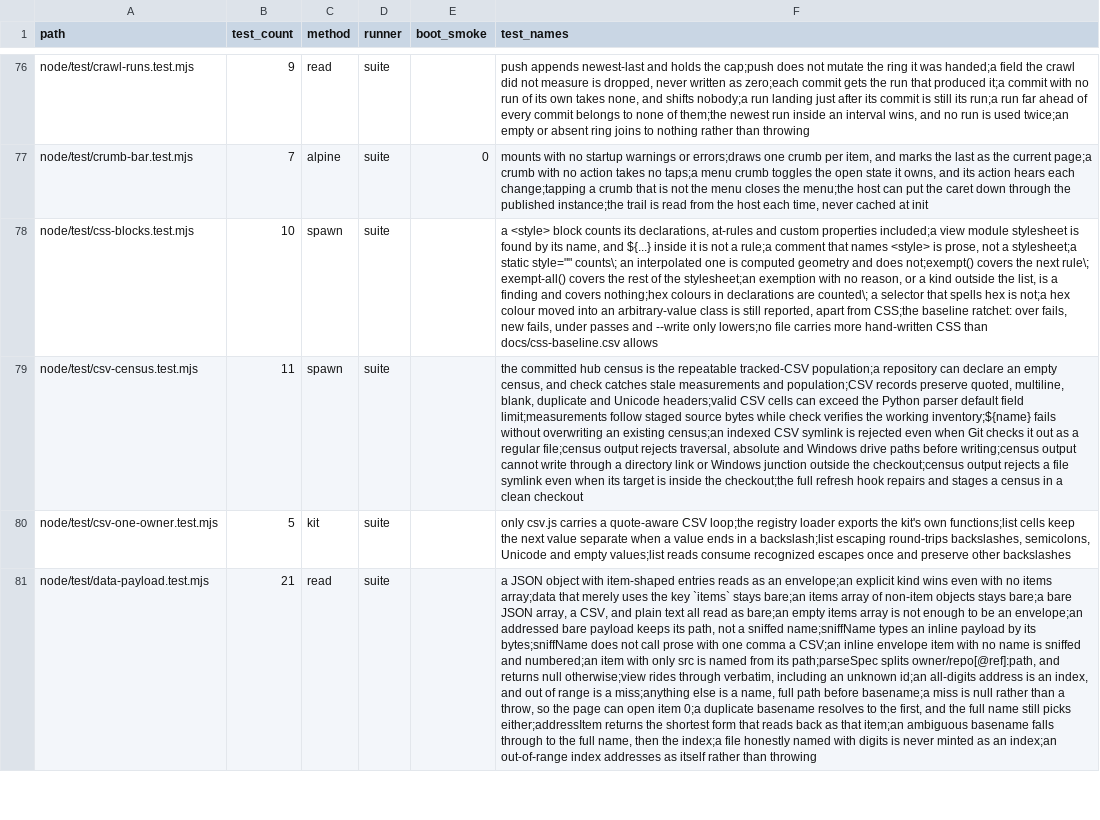
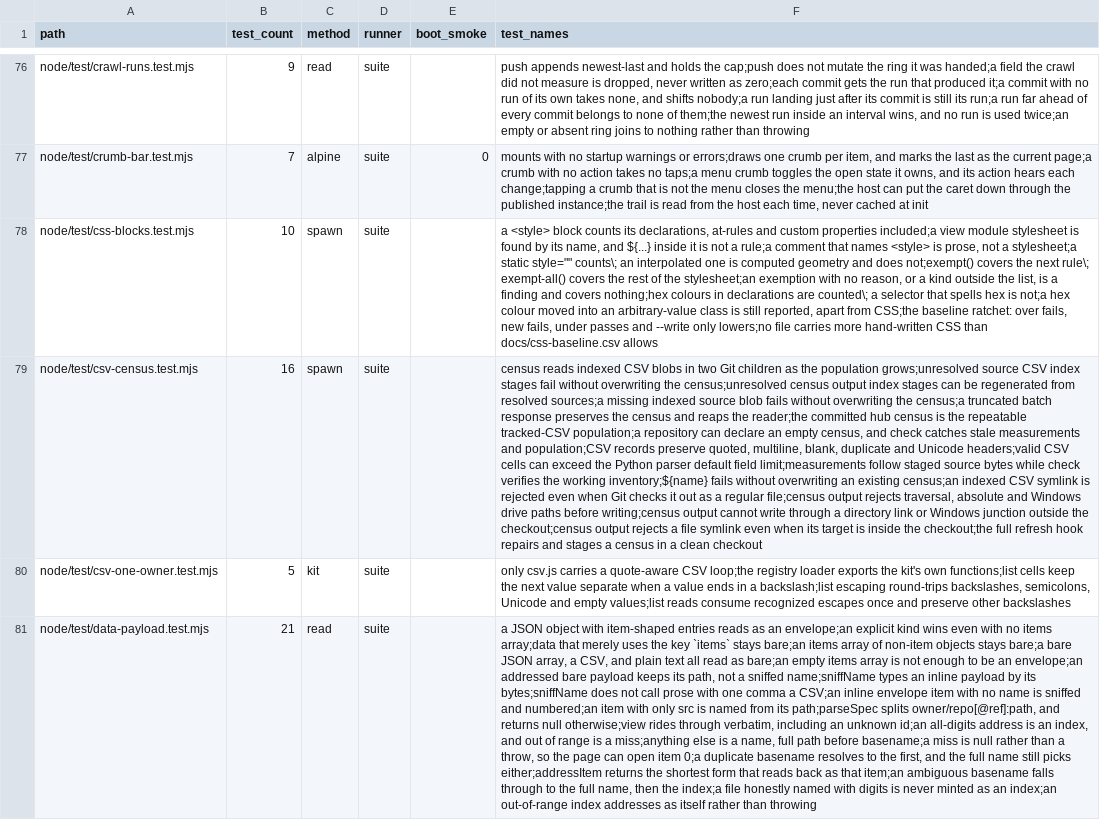
Before and after one commit to mehrlander/web-tools, a CSV file: docs/tests.csv, drawn as a sheet; only a part is shown, gaps mark what is left out; the diff names each change by its address in the sheet, - before the commit and + after, or states it on an @@ line.

```diff
--- a/docs/tests.csv
+++ b/docs/tests.csv
-B79 (test_count): 11
+B79 (test_count): 16
-F79 (test_names): the committed hub…
+F79 (test_names): census reads indexed CSV blobs in two Git children as the population grows;unresolved source CSV index stages fail without overwriting the census;unresolved census output index stages can be regenerated from resolved sources;a missing indexed source blob fails without overwriting the census;a truncated batch response preserves the census and reaps the reader;the committed hub…
```
Also changed, not shown: data/csv-census.csv, docs/docs.csv, 4 other files.
